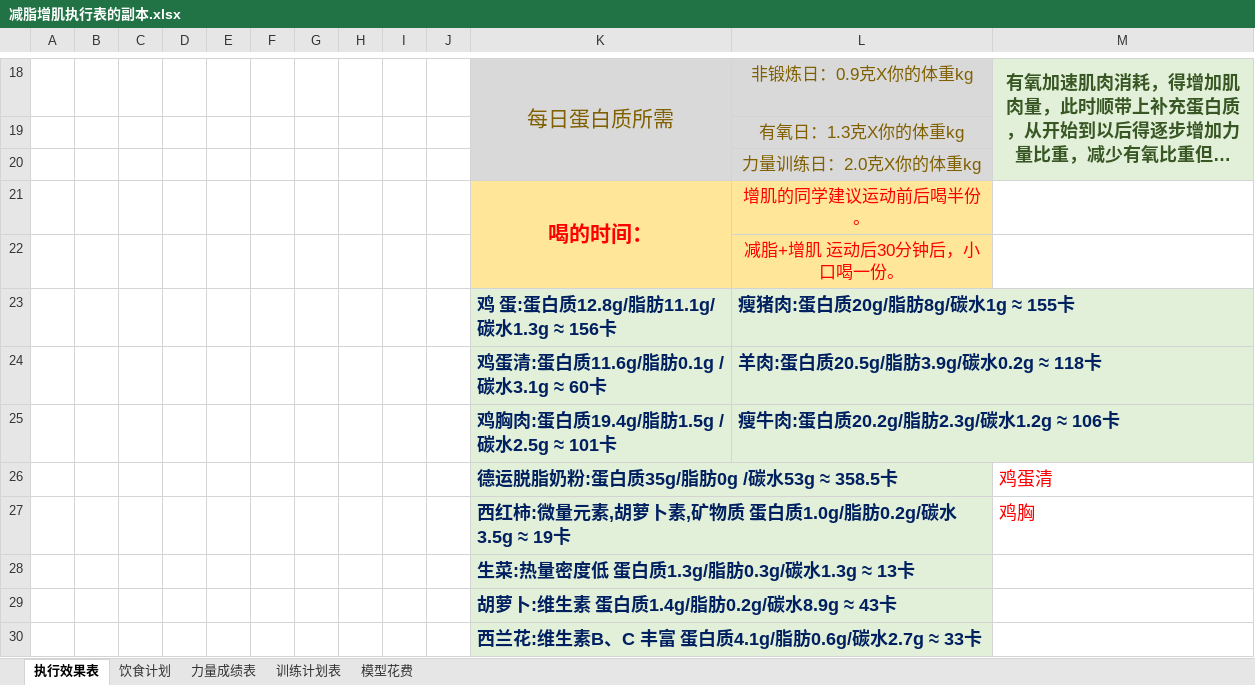
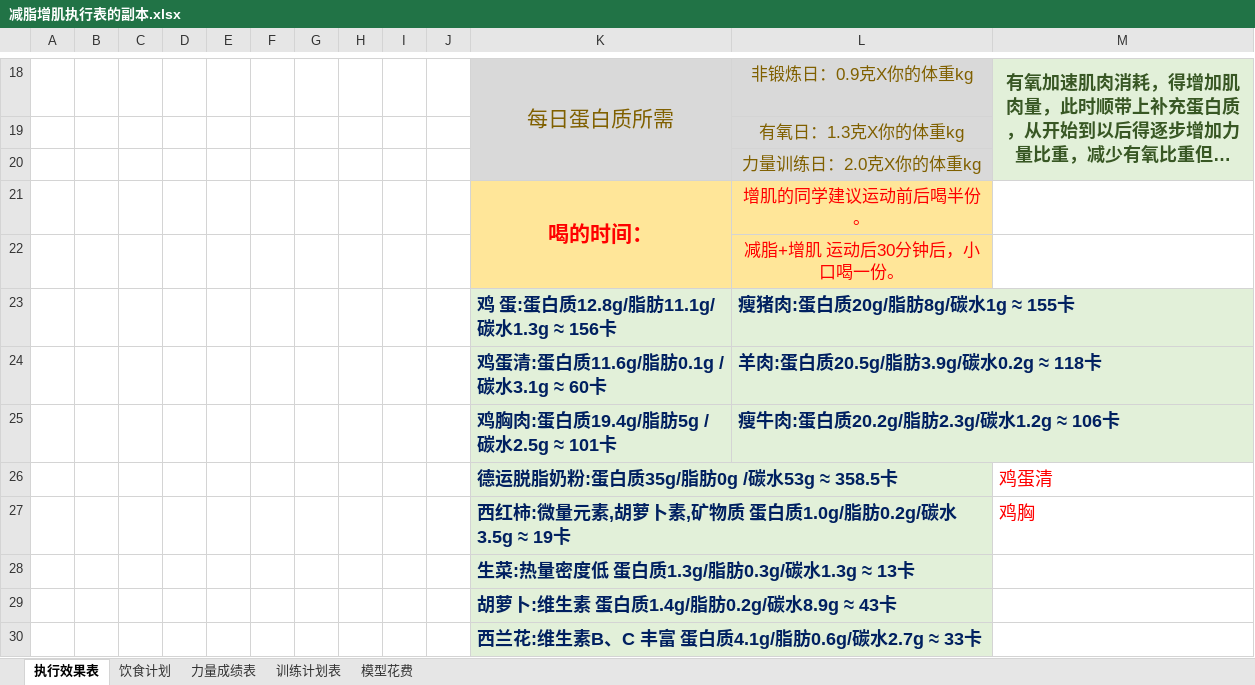
Before and after one commit to wlq82882984/RankTest, an Excel workbook: 健身文档/减脂增肌执行表的副本.xlsx, sheet 执行效果表, drawn as a sheet; only a part is shown, gaps mark what is left out; long unchanged cells end in …; values as stored, in another font and other column widths than the file's, no borders; charts and pictures not drawn; the diff names each change by its address in the sheet, - before the commit and + after, or states it on an @@ line.

```diff
--- a/健身文档/减脂增肌执行表的副本.xlsx (sheet 执行效果表)
+++ b/健身文档/减脂增肌执行表的副本.xlsx (sheet 执行效果表)
-K25: 鸡胸肉:蛋白质19.4g/脂肪1.5g /碳水2.5g ≈ 101卡
+K25: 鸡胸肉:蛋白质19.4g/脂肪5g /碳水2.5g ≈ 101卡
```
Also changed, not shown: sheet 模型花费, sheet 饮食计划, sheet 力量成绩表, charts or pictures, 1 other file.
